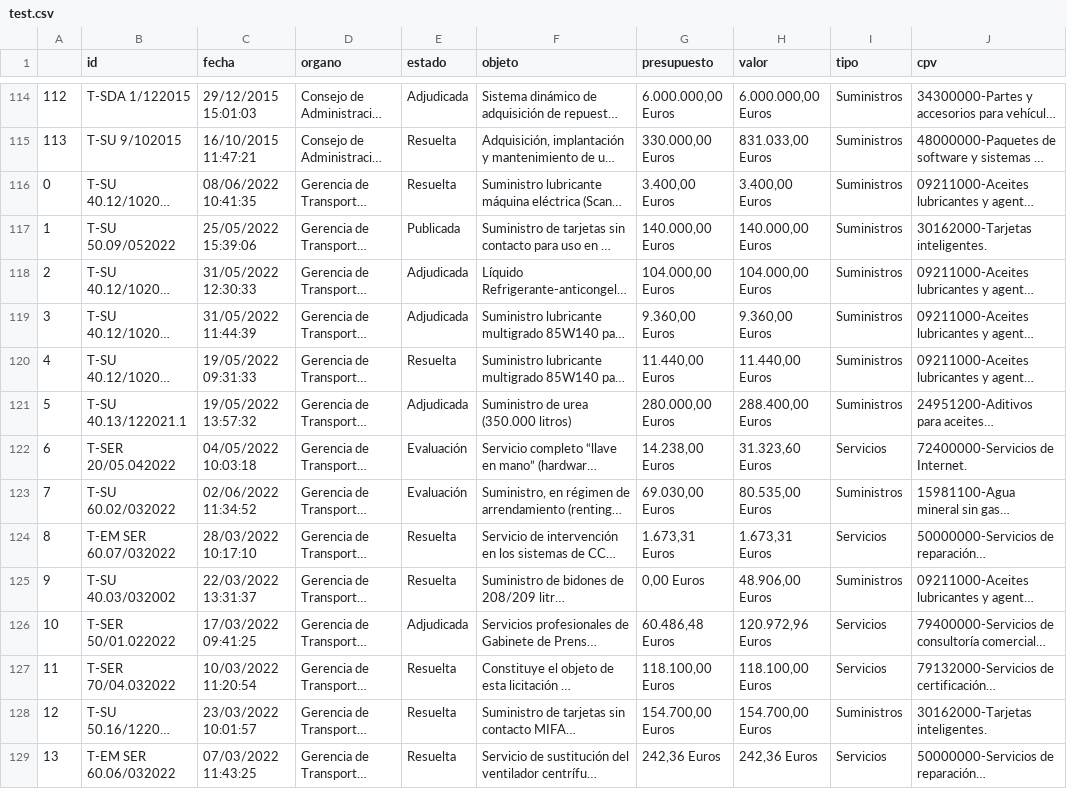
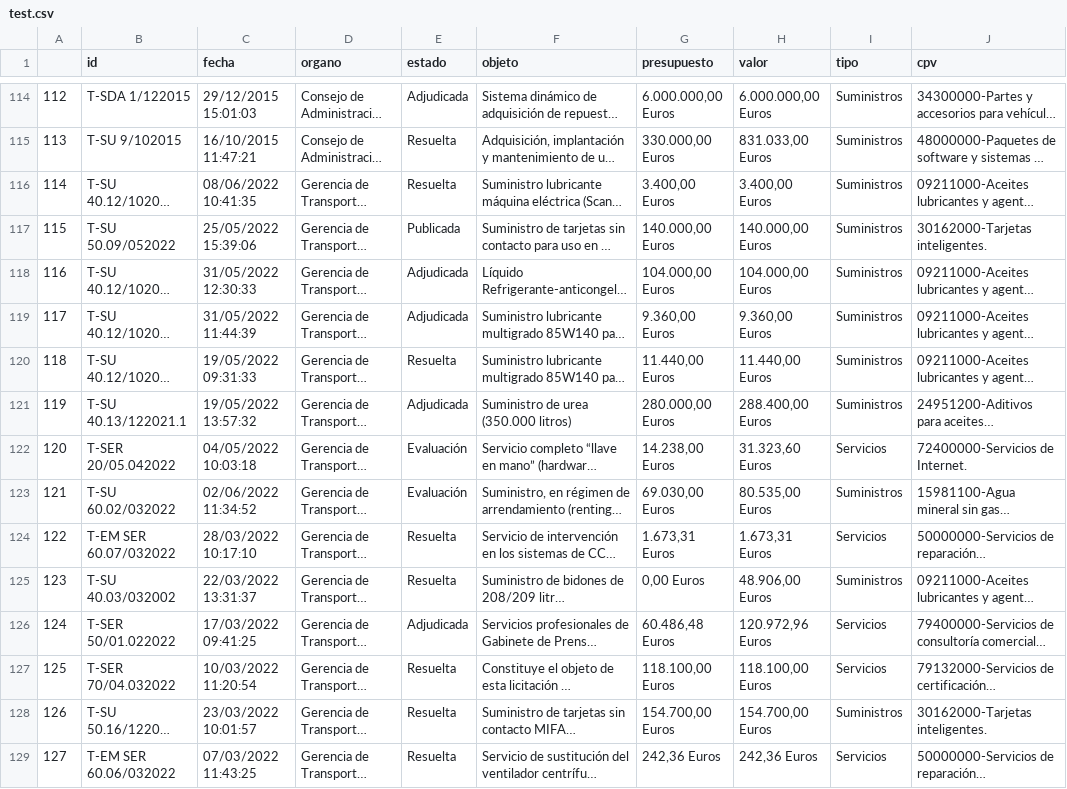
Before and after one commit to Cristo00/PLACE-Scraping, a CSV file: test.csv, drawn as a sheet; only a part is shown, gaps mark what is left out; long unchanged cells end in …; the diff covers the shown part only; the diff names each change by its address in the sheet, - before the commit and + after, or states it on an @@ line.

```diff
--- a/test.csv
+++ b/test.csv
-A116: 0
+A116: 114
-A117: 1
+A117: 115
-A118: 2
+A118: 116
-A119: 3
+A119: 117
-A120: 4
+A120: 118
-A121: 5
+A121: 119
-A122: 6
+A122: 120
-A123: 7
+A123: 121
-A124: 8
+A124: 122
-A125: 9
+A125: 123
-A126: 10
+A126: 124
-A127: 11
+A127: 125
-A128: 12
+A128: 126
-A129: 13
+A129: 127
```
Also changed, not shown: 161 edited cells elsewhere in this file, 2 other files.
